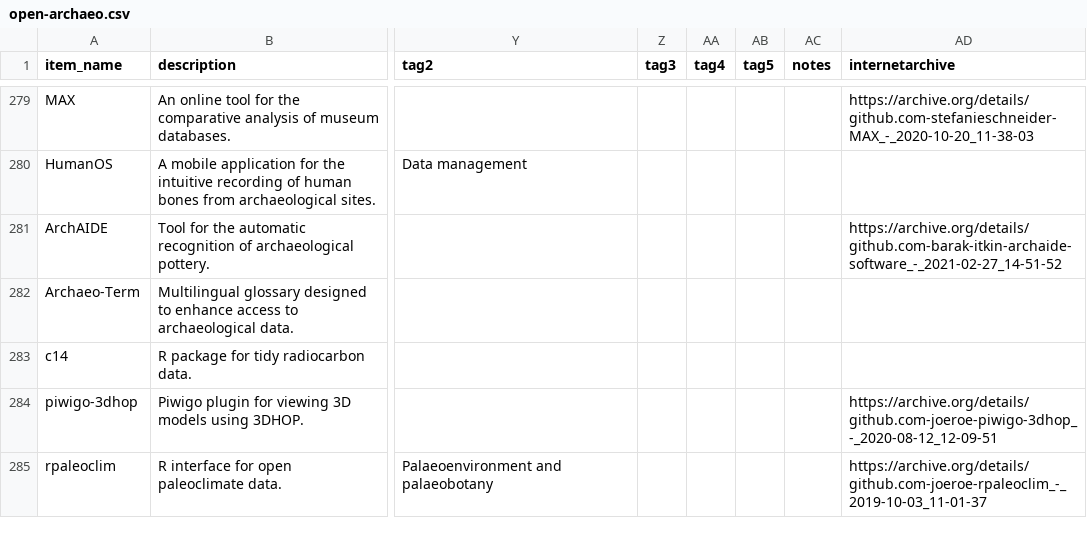
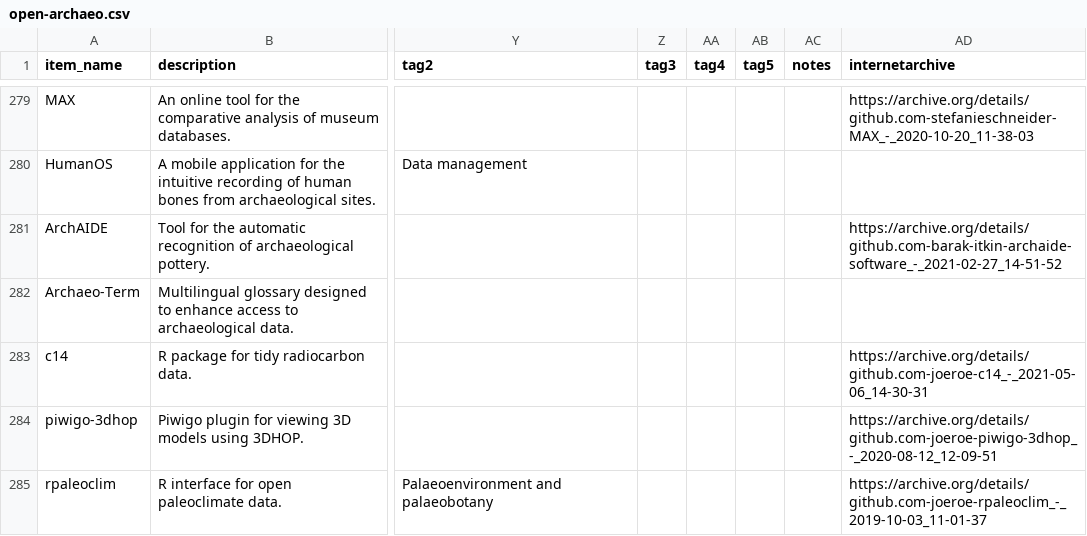
Before and after one commit to zackbatist/open-archaeo, a CSV file: open-archaeo.csv, drawn as a sheet; only a part is shown, gaps mark what is left out; the diff names each change by its address in the sheet, - before the commit and + after, or states it on an @@ line.

Commit message:
Adding ia link that was missing from the collection at the time of auto-linking.

```diff
--- a/open-archaeo.csv
+++ b/open-archaeo.csv
-AD283 (internetarchive): (empty)
+AD283 (internetarchive): https://archive.org/details/github.com-joeroe-c14_-_2021-05-06_14-30-31
```
